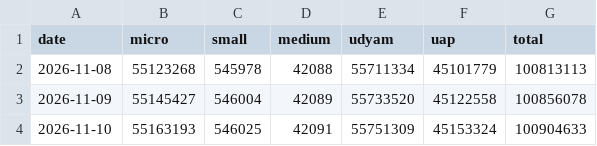
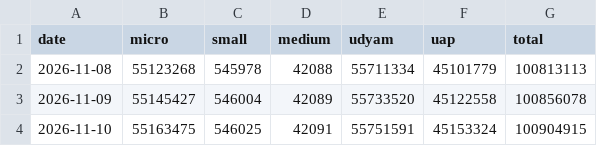
Before and after one commit to pulkitwork2901-creator/Pulkit-Tyagi-NITI-Aayog, a CSV file: data/reform/msme-snapshots.csv, drawn as a sheet.

```diff
--- a/data/reform/msme-snapshots.csv
+++ b/data/reform/msme-snapshots.csv
@@ -3,2 +3,2 @@ date,micro,small,medium,udyam,uap,total
 2026-11-09,55145427,546004,42089,55733520,45122558,100856078
-2026-11-10,55163193,546025,42091,55751309,45153324,100904633
+2026-11-10,55163475,546025,42091,55751591,45153324,100904915
```
Also changed, not shown: 2 other files.
